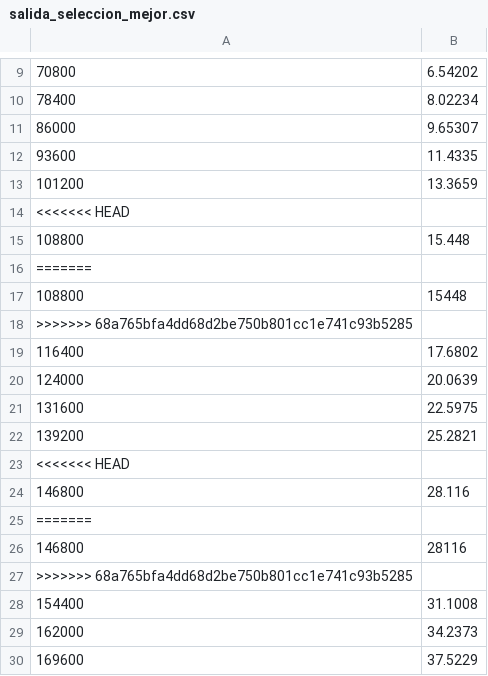
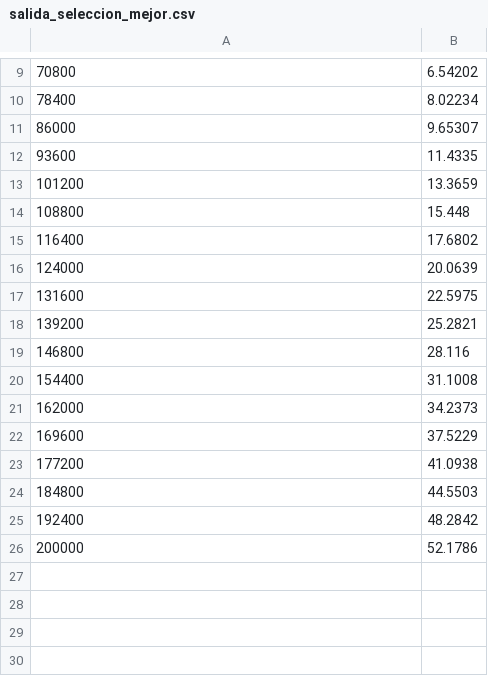
Before and after one commit to Javi5454/Lirio_Algortimica_2122, a CSV file: Practica_1/Memoria/data/Moya/salida_seleccion_mejor.csv, drawn as a sheet; only a part is shown, gaps mark what is left out; the shorter side is filled out with more unchanged rows; the diff names each change by its address in the sheet, - before the commit and + after, or states it on an @@ line.

```diff
--- a/Practica_1/Memoria/data/Moya/salida_seleccion_mejor.csv
+++ b/Practica_1/Memoria/data/Moya/salida_seleccion_mejor.csv
-row 14: <<<<<<< HEAD
-row 16: =======
-row 17: 108800 | 15448
-row 18: >>>>>>> 68a765bfa4dd68d2be750b801cc1e741c93b5285
-row 23: <<<<<<< HEAD
-row 25: =======
-row 26: 146800 | 28116
-row 27: >>>>>>> 68a765bfa4dd68d2be750b801cc1e741c93b5285
```
Also changed, not shown: Practica_1/Memoria/data/Javi5454/salida_floyd_optimizado.csv, Practica_1/Memoria/data/Jota/salida_floyd_optimizado.csv, 24 other files.
